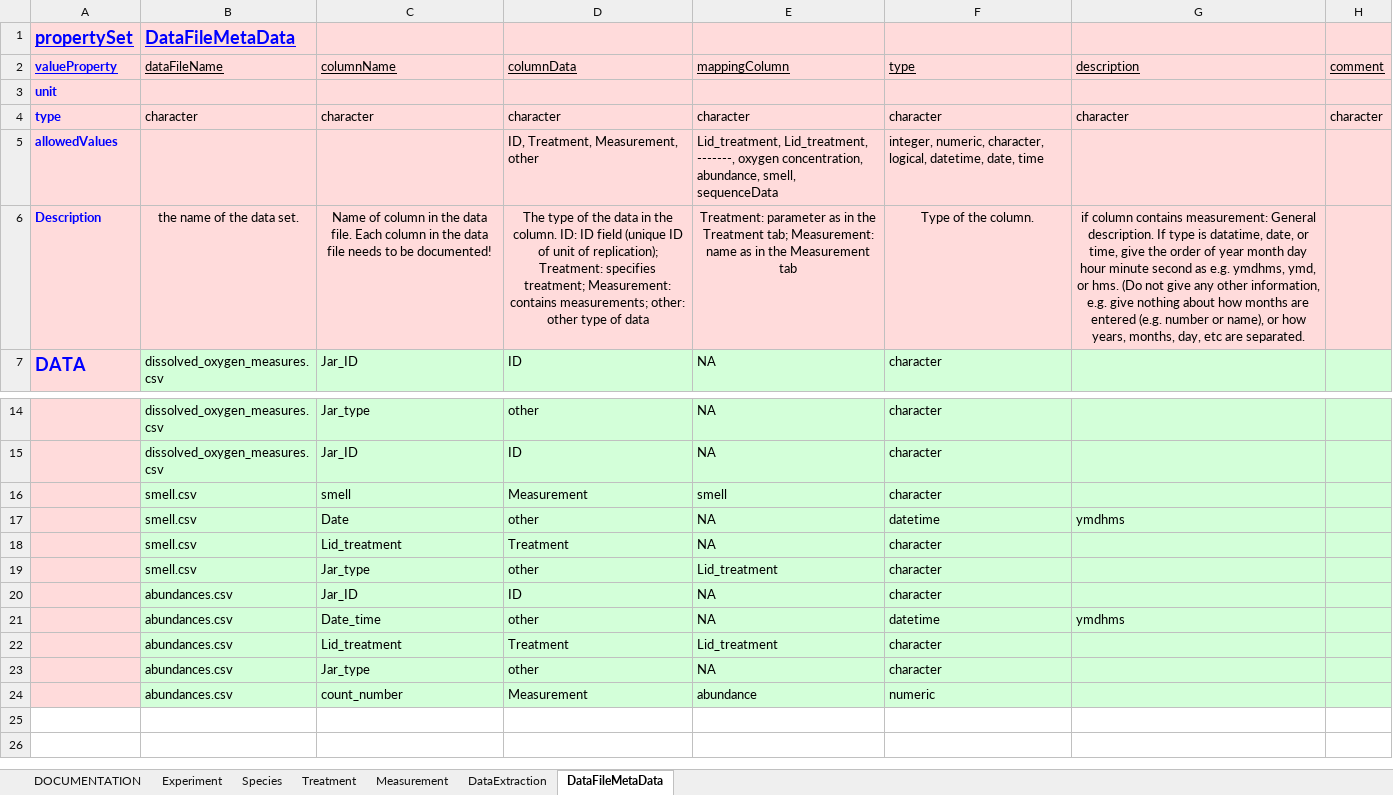
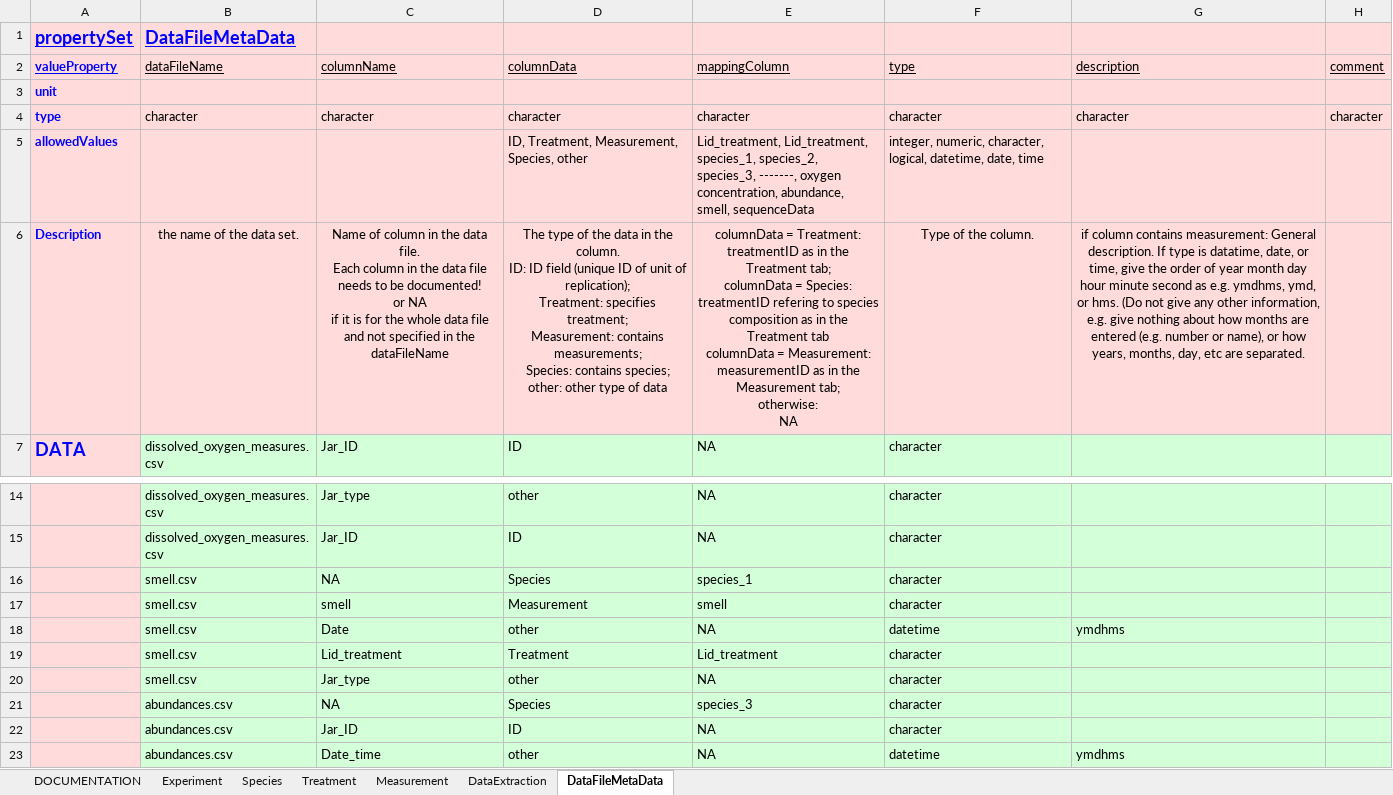
Before and after one commit to UZH-PEG/dmdScheme, an Excel workbook: inst/googlesheet/emeScheme.xlsx, sheet DataFileMetaData, drawn as a sheet; only a part is shown, gaps mark what is left out; the shorter side is filled out with more unchanged rows; values as stored, in another font and other column widths than the file's, no borders; charts and pictures not drawn; addresses are those after the commit; ↵ is a line break in a cell; the diff names each change by its address in the sheet, - before the commit and + after, or states it on an @@ line.

```diff
--- a/inst/googlesheet/emeScheme.xlsx (sheet DataFileMetaData)
+++ b/inst/googlesheet/emeScheme.xlsx (sheet DataFileMetaData)
-D5 (columnData): ID, Treatment, Measurement, other
+D5 (columnData): ID, Treatment, Measurement, Species, other
-E5 (mappingColumn): Lid_treatment, Lid_treatment, -------, oxygen…
+E5 (mappingColumn): Lid_treatment, Lid_treatment, species_1, species_2, species_3, -------, oxygen…
-C6 (columnName): …be documented!
+C6 (columnName): …be documented! ↵ or NA ↵ if it is for the whole data file and not specified in the dataFileName
-D6 (columnData): …contains measurements; other: other…
+D6 (columnData): …contains measurements; ↵ Species: contains species; ↵ other: other…
-E6 (mappingColumn): Treatment: parameter as in the Treatment tab; Measurement: name as in the Measurement tab
+E6 (mappingColumn): columnData = Treatment: ↵ treatmentID as in the Treatment tab; ↵ columnData = Species: ↵ treatmentID refering to species composition as in the Treatment tab ↵ columnData = Measurement: ↵ measurementID as in the Measurement tab; ↵ otherwise: ↵ NA
+row 16:  | smell.csv | NA | Species | species_1 | character
-E19 (mappingColumn): NA
+E19 (mappingColumn): Lid_treatment
-E20 (mappingColumn): Lid_treatment
+E20 (mappingColumn): NA
+row 21:  | abundances.csv | NA | Species | species_3 | character
```
Also changed, not shown: sheet Treatment, sheet Species, sheet Measurement, sheet DataExtraction, 16 other files.
